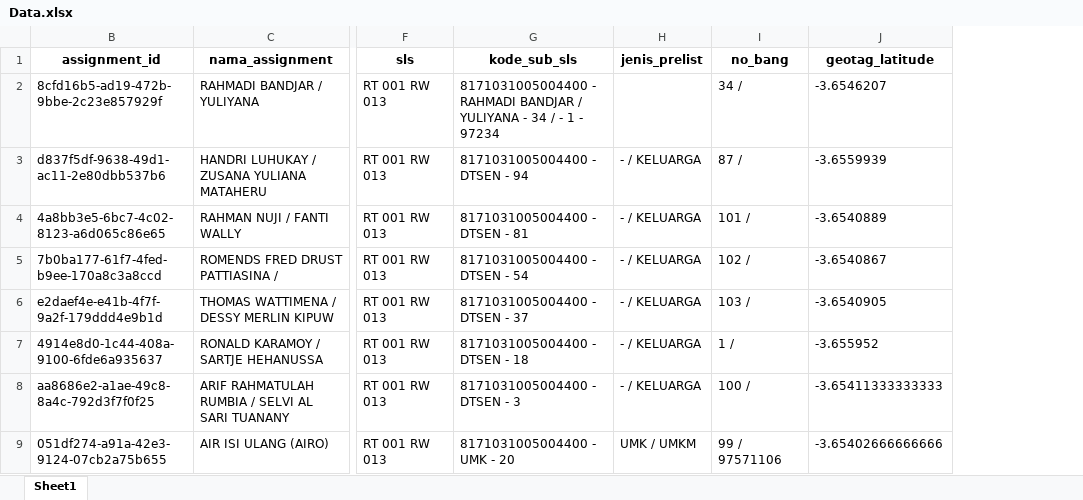
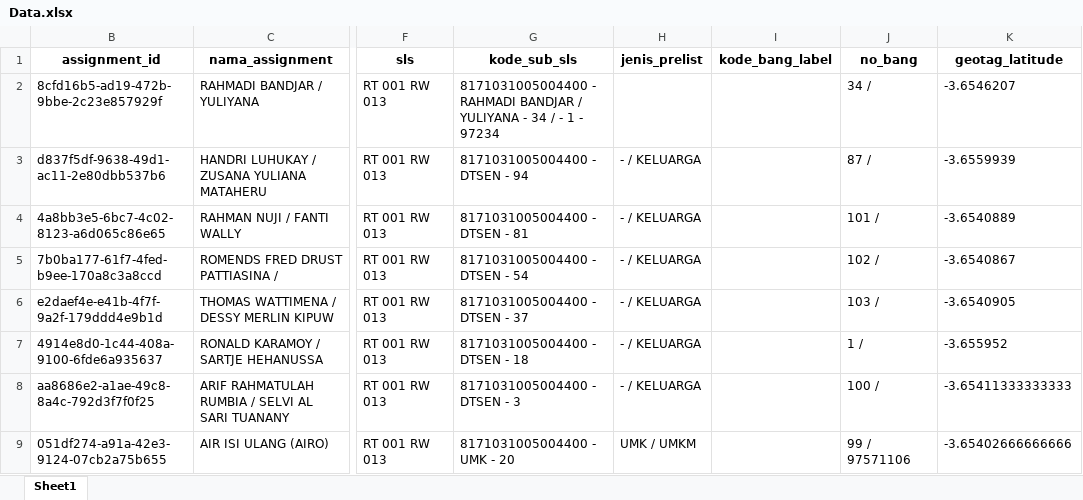
Before and after one commit to zokta77/geotag, an Excel workbook: Data.xlsx, sheet Sheet1, drawn as a sheet; only a part is shown, gaps mark what is left out; values as stored, in another font and other column widths than the file's, no borders; the diff names each change by its address in the sheet, - before the commit and + after, or states it on an @@ line.

Commit message:
update excel

```diff
--- a/Data.xlsx (sheet Sheet1)
+++ b/Data.xlsx (sheet Sheet1)
+column I (kode_bang_label), empty
```
Also changed, not shown: 1 other file.
